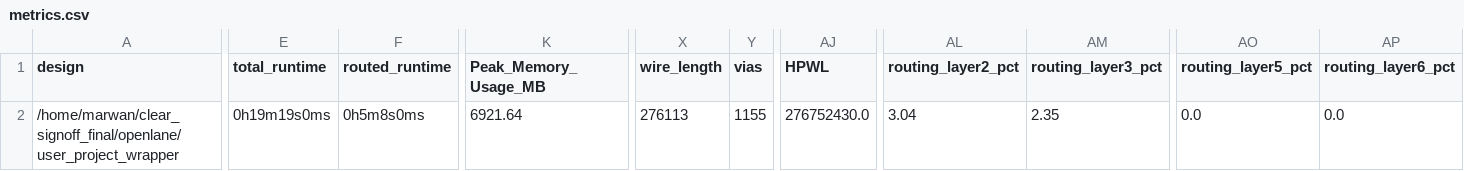
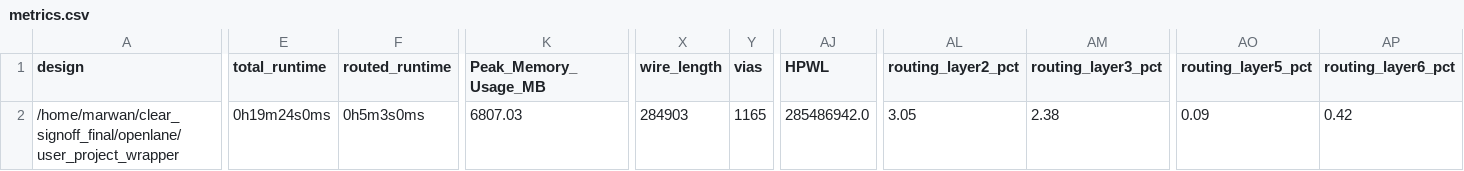
Before and after one commit to efabless/clear, a CSV file: signoff/user_project_wrapper/metrics.csv, drawn as a sheet; only a part is shown, gaps mark what is left out; the diff covers the shown part only; the diff names each change by its address in the sheet, - before the commit and + after, or states it on an @@ line.

```diff
--- a/signoff/user_project_wrapper/metrics.csv
+++ b/signoff/user_project_wrapper/metrics.csv
-E2 (total_runtime): 0h19m19s0ms
+E2 (total_runtime): 0h19m24s0ms
-F2 (routed_runtime): 0h5m8s0ms
+F2 (routed_runtime): 0h5m3s0ms
-K2 (Peak_Memory_Usage_MB): 6921.64
+K2 (Peak_Memory_Usage_MB): 6807.03
-X2 (wire_length): 276113
+X2 (wire_length): 284903
-Y2 (vias): 1155
+Y2 (vias): 1165
-AJ2 (HPWL): 276752430.0
+AJ2 (HPWL): 285486942.0
-AL2 (routing_layer2_pct): 3.04
+AL2 (routing_layer2_pct): 3.05
-AM2 (routing_layer3_pct): 2.35
+AM2 (routing_layer3_pct): 2.38
-AO2 (routing_layer5_pct): 0.0
+AO2 (routing_layer5_pct): 0.09
-AP2 (routing_layer6_pct): 0.0
+AP2 (routing_layer6_pct): 0.42
```
Also changed, not shown: 3 edited cells elsewhere in this file, signoff/sb_1__1_/metrics.csv, signoff/sb_1__2_/metrics.csv, 54 other files.
